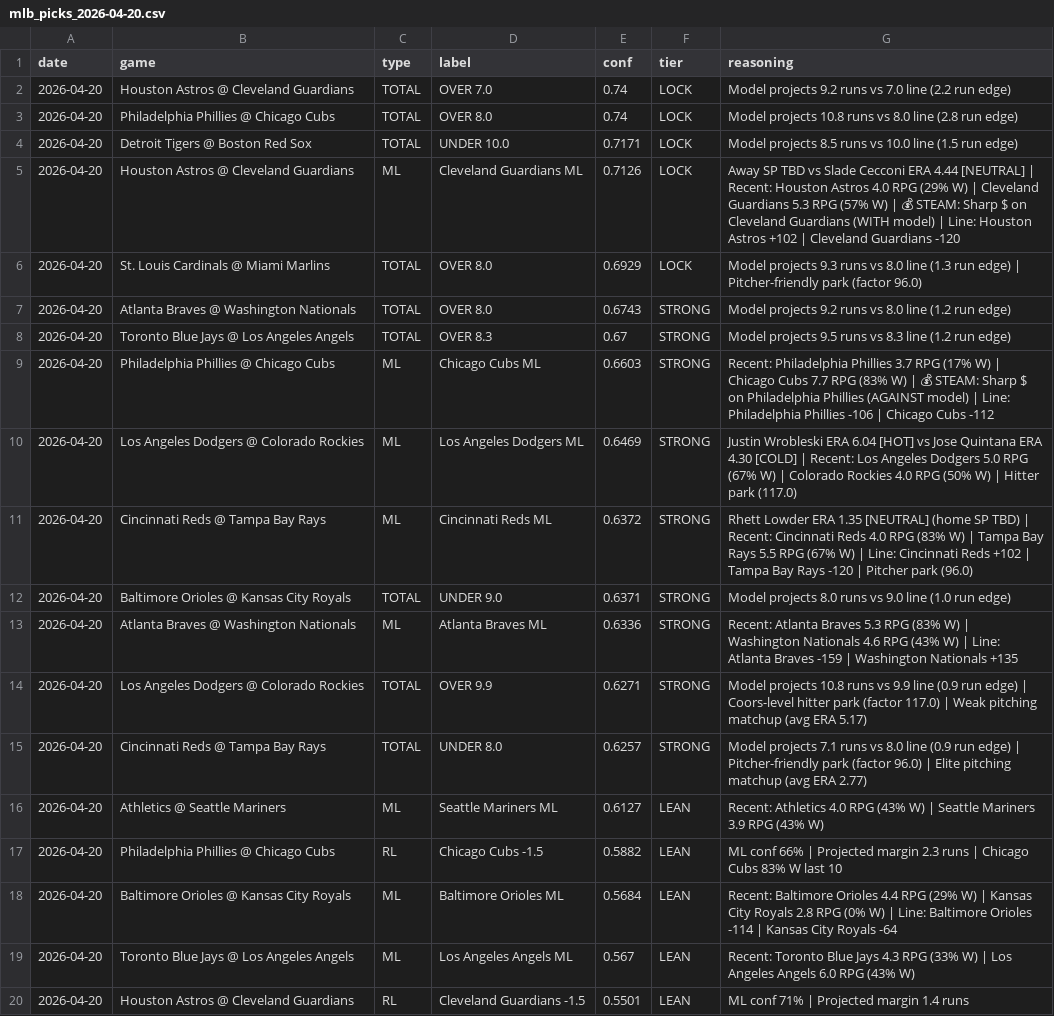
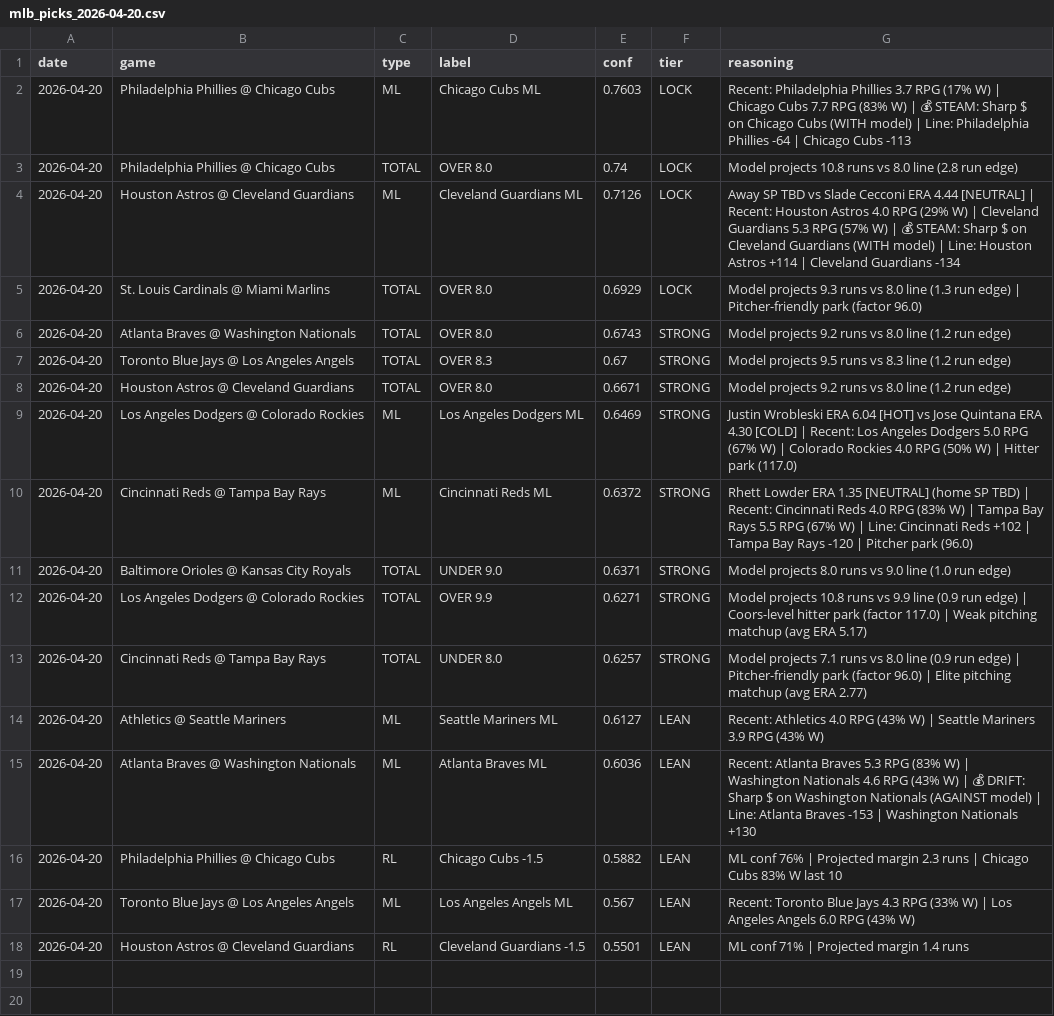
Before and after one commit to Jboom2U/sports-betting-pipeline, a CSV file: picks/mlb_picks_2026-04-20.csv, drawn as a sheet.

```diff
--- a/picks/mlb_picks_2026-04-20.csv
+++ b/picks/mlb_picks_2026-04-20.csv
@@ -1,6 +1,5 @@
 date,game,type,label,conf,tier,reasoning
-2026-04-20,Houston Astros @ Cleveland Guardians,TOTAL,OVER 7.0,0.74,LOCK,Model projects 9.2 runs vs 7.0 line (2.2 run edge)
+2026-04-20,Philadelphia Phillies @ Chicago Cubs,ML,Chicago Cubs ML,0.7603,LOCK,Recent: Philadelphia Phillies 3.7 RPG (17% W) | Chicago Cubs 7.7 RPG (83% W) | 💰 STEAM: Sharp $ on Chicago Cubs (WITH model) | Line: Philadelphia Phillies -64 | Chicago Cubs -113
 2026-04-20,Philadelphia Phillies @ Chicago Cubs,TOTAL,OVER 8.0,0.74,LOCK,Model projects 10.8 runs vs 8.0 line (2.8 run edge)
-2026-04-20,Detroit Tigers @ Boston Red Sox,TOTAL,UNDER 10.0,0.7171,LOCK,Model projects 8.5 runs vs 10.0 line (1.5 run edge)
-2026-04-20,Houston Astros @ Cleveland Guardians,ML,Cleveland Guardians ML,0.7126,LOCK,Away SP TBD vs Slade Cecconi ERA 4.44 [NEUTRAL] | Recent: Houston Astros 4.0 RPG (29% W) | Cleveland Guardians 5.3 RPG (57% W) | 💰 STEAM: Sharp $ on Cleveland Guardians (WITH model) | Line: Houston Astros +102 | Cleveland Guardians -120
+2026-04-20,Houston Astros @ Cleveland Guardians,ML,Cleveland Guardians ML,0.7126,LOCK,Away SP TBD vs Slade Cecconi ERA 4.44 [NEUTRAL] | Recent: Houston Astros 4.0 RPG (29% W) | Cleveland Guardians 5.3 RPG (57% W) | 💰 STEAM: Sharp $ on Cleveland Guardians (WITH model) | Line: Houston Astros +114 | Cleveland Guardians -134
 2026-04-20,St. Louis Cardinals @ Miami Marlins,TOTAL,OVER 8.0,0.6929,LOCK,Model projects 9.3 runs vs 8.0 line (1.3 run edge) | Pitcher-friendly park (factor 96.0)
@@ -8,3 +7,3 @@ date,game,type,label,conf,tier,reasoning
 2026-04-20,Toronto Blue Jays @ Los Angeles Angels,TOTAL,OVER 8.3,0.67,STRONG,Model projects 9.5 runs vs 8.3 line (1.2 run edge)
-2026-04-20,Philadelphia Phillies @ Chicago Cubs,ML,Chicago Cubs ML,0.6603,STRONG,Recent: Philadelphia Phillies 3.7 RPG (17% W) | Chicago Cubs 7.7 RPG (83% W) | 💰 STEAM: Sharp $ on Philadelphia Phillies (AGAINST model) | Line: Philadelphia Phillies -106 | Chicago Cubs -112
+2026-04-20,Houston Astros @ Cleveland Guardians,TOTAL,OVER 8.0,0.6671,STRONG,Model projects 9.2 runs vs 8.0 line (1.2 run edge)
 2026-04-20,Los Angeles Dodgers @ Colorado Rockies,ML,Los Angeles Dodgers ML,0.6469,STRONG,Justin Wrobleski ERA 6.04 [HOT] vs Jose Quintana ERA 4.30 [COLD] | Recent: Los Angeles Dodgers 5.0 RPG (67% W) | Colorado Rockies 4.0 RPG (50% W) | Hitter park (117.0)
@@ -12,3 +11,2 @@ date,game,type,label,conf,tier,reasoning
 2026-04-20,Baltimore Orioles @ Kansas City Royals,TOTAL,UNDER 9.0,0.6371,STRONG,Model projects 8.0 runs vs 9.0 line (1.0 run edge)
-2026-04-20,Atlanta Braves @ Washington Nationals,ML,Atlanta Braves ML,0.6336,STRONG,Recent: Atlanta Braves 5.3 RPG (83% W) | Washington Nationals 4.6 RPG (43% W) | Line: Atlanta Braves -159 | Washington Nationals +135
 2026-04-20,Los Angeles Dodgers @ Colorado Rockies,TOTAL,OVER 9.9,0.6271,STRONG,Model projects 10.8 runs vs 9.9 line (0.9 run edge) | Coors-level hitter park (factor 117.0) | Weak pitching matchup (avg ERA 5.17)
@@ -16,4 +14,4 @@ date,game,type,label,conf,tier,reasoning
 2026-04-20,Athletics @ Seattle Mariners,ML,Seattle Mariners ML,0.6127,LEAN,Recent: Athletics 4.0 RPG (43% W) | Seattle Mariners 3.9 RPG (43% W)
-2026-04-20,Philadelphia Phillies @ Chicago Cubs,RL,Chicago Cubs -1.5,0.5882,LEAN,ML conf 66% | Projected margin 2.3 runs | Chicago Cubs 83% W last 10
-2026-04-20,Baltimore Orioles @ Kansas City Royals,ML,Baltimore Orioles ML,0.5684,LEAN,Recent: Baltimore Orioles 4.4 RPG (29% W) | Kansas City Royals 2.8 RPG (0% W) | Line: Baltimore Orioles -114 | Kansas City Royals -64
+2026-04-20,Atlanta Braves @ Washington Nationals,ML,Atlanta Braves ML,0.6036,LEAN,Recent: Atlanta Braves 5.3 RPG (83% W) | Washington Nationals 4.6 RPG (43% W) | 💰 DRIFT: Sharp $ on Washington Nationals (AGAINST model) | Line: Atlanta Braves -153 | Washington Nationals +130
+2026-04-20,Philadelphia Phillies @ Chicago Cubs,RL,Chicago Cubs -1.5,0.5882,LEAN,ML conf 76% | Projected margin 2.3 runs | Chicago Cubs 83% W last 10
 2026-04-20,Toronto Blue Jays @ Los Angeles Angels,ML,Los Angeles Angels ML,0.567,LEAN,Recent: Toronto Blue Jays 4.3 RPG (33% W) | Los Angeles Angels 6.0 RPG (43% W)
```
Also changed, not shown: 2 other files.
